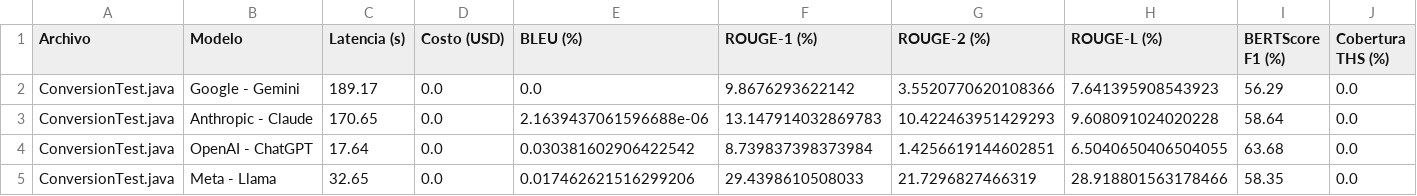
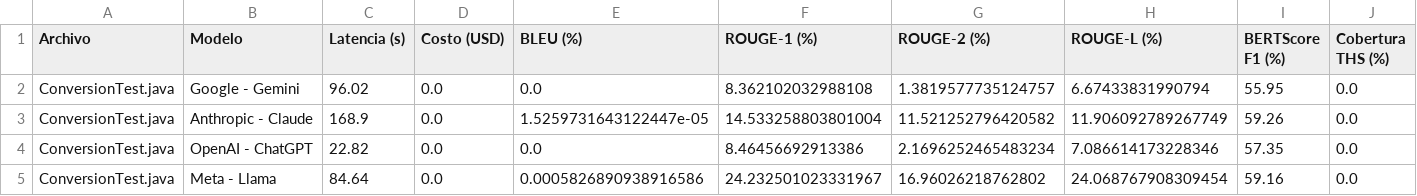
Before and after one commit to lalcivar/DocumentacionTecnicaGenerada, a CSV file: ManualTecnico/resultados_lote_masivo.csv, drawn as a sheet.

Commit message:
build(artifacts): empaquetado de código fuente, documentación IA y métricas NLP (resultados_lote_masivo.csv)

```diff
--- a/ManualTecnico/resultados_lote_masivo.csv
+++ b/ManualTecnico/resultados_lote_masivo.csv
@@ -1,5 +1,5 @@
 Archivo,Modelo,Latencia (s),Costo (USD),BLEU (%),ROUGE-1 (%),ROUGE-2 (%),ROUGE-L (%),BERTScore F1 (%),Cobertura THS (%)
-ConversionTest.java,Google - Gemini,189.17,0.0,0.0,9.8676293622142,3.5520770620108366,7.641395908543923,56.29,0.0
-ConversionTest.java,Anthropic - Claude,170.65,0.0,2.1639437061596688e-06,13.147914032869783,10.422463951429293,9.608091024020228,58.64,0.0
-ConversionTest.java,OpenAI - ChatGPT,17.64,0.0,0.030381602906422542,8.739837398373984,1.4256619144602851,6.5040650406504055,63.68,0.0
-ConversionTest.java,Meta - Llama,32.65,0.0,0.017462621516299206,29.4398610508033,21.7296827466319,28.918801563178466,58.35,0.0
+ConversionTest.java,Google - Gemini,96.02,0.0,0.0,8.362102032988108,1.3819577735124757,6.67433831990794,55.95,0.0
+ConversionTest.java,Anthropic - Claude,168.9,0.0,1.5259731643122447e-05,14.533258803801004,11.521252796420582,11.906092789267749,59.26,0.0
+ConversionTest.java,OpenAI - ChatGPT,22.82,0.0,0.0,8.46456692913386,2.1696252465483234,7.086614173228346,57.35,0.0
+ConversionTest.java,Meta - Llama,84.64,0.0,0.0005826890938916586,24.232501023331967,16.96026218762802,24.068767908309454,59.16,0.0
```
